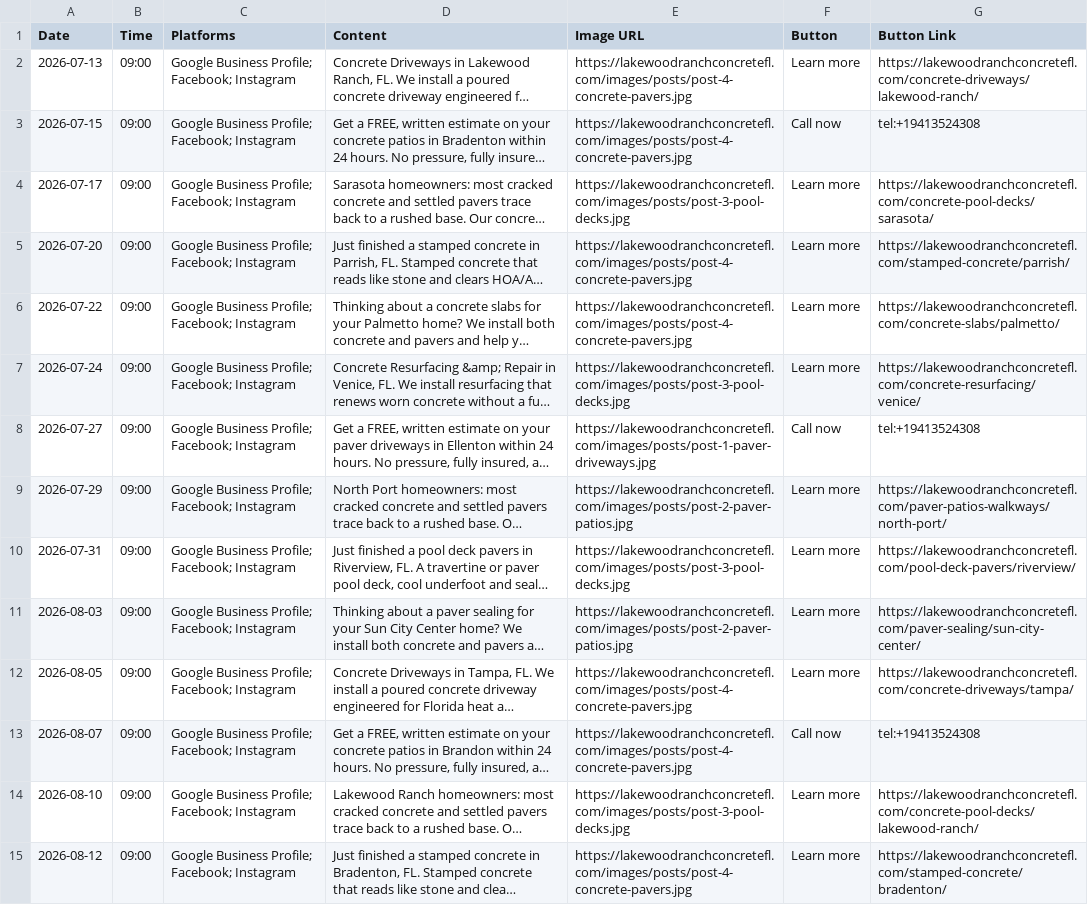
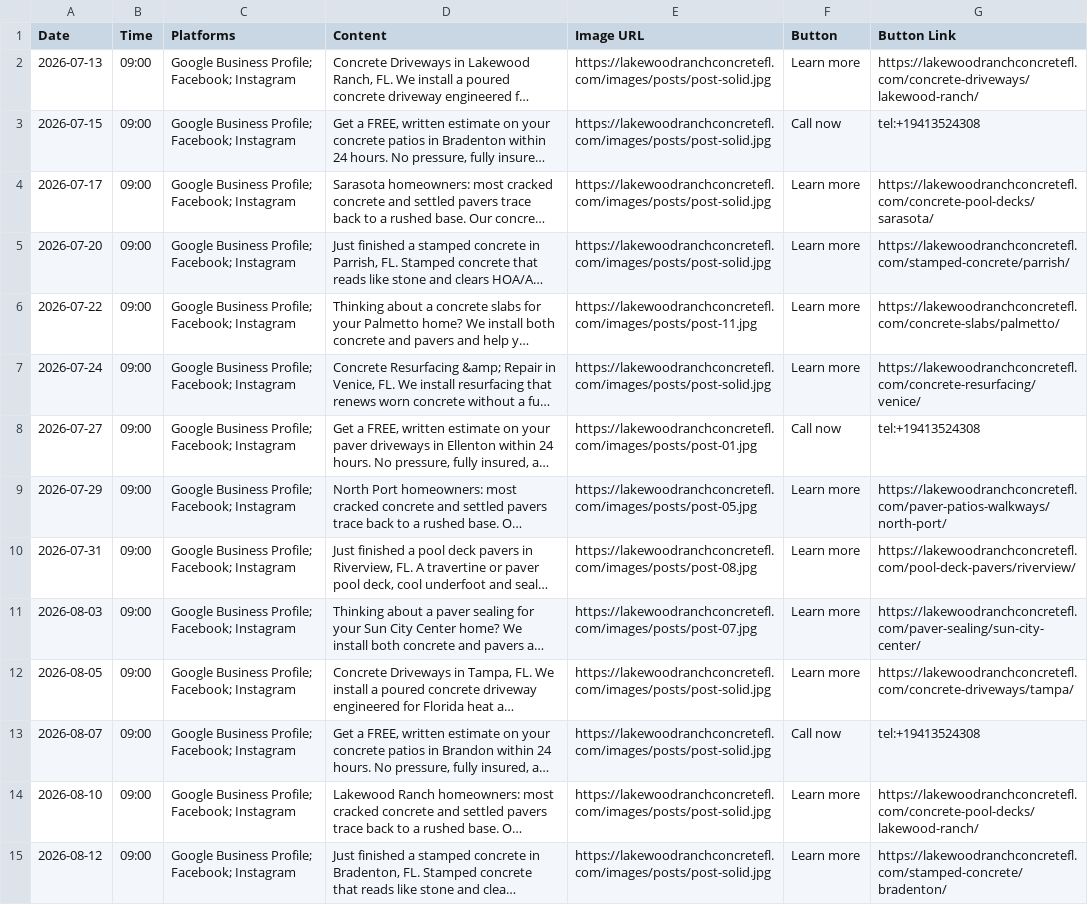
Before and after one commit to lucianodornfeld18-creator/lakewoodranchfl, a CSV file: _branding/posts-highlevel.csv, drawn as a sheet; only a part is shown; long unchanged cells end in …; the diff covers the shown part only; the diff names each change by its address in the sheet, - before the commit and + after, or states it on an @@ line.

Commit message:
Posts: expand to 12 image templates (more real-photo variety) + per-service rotation

```diff
--- a/_branding/posts-highlevel.csv
+++ b/_branding/posts-highlevel.csv
-E2:E3 (Image URL): https://lakewoodranchconcretefl.com/images/posts/post-4-concrete-pavers.jpg
+E2:E3 (Image URL): https://lakewoodranchconcretefl.com/images/posts/post-solid.jpg
-E4 (Image URL): https://lakewoodranchconcretefl.com/images/posts/post-3-pool-decks.jpg
+E4 (Image URL): https://lakewoodranchconcretefl.com/images/posts/post-solid.jpg
-E5 (Image URL): https://lakewoodranchconcretefl.com/images/posts/post-4-concrete-pavers.jpg
+E5 (Image URL): https://lakewoodranchconcretefl.com/images/posts/post-solid.jpg
-E6 (Image URL): https://lakewoodranchconcretefl.com/images/posts/post-4-concrete-pavers.jpg
+E6 (Image URL): https://lakewoodranchconcretefl.com/images/posts/post-11.jpg
-E7 (Image URL): https://lakewoodranchconcretefl.com/images/posts/post-3-pool-decks.jpg
+E7 (Image URL): https://lakewoodranchconcretefl.com/images/posts/post-solid.jpg
-E8 (Image URL): https://lakewoodranchconcretefl.com/images/posts/post-1-paver-driveways.jpg
+E8 (Image URL): https://lakewoodranchconcretefl.com/images/posts/post-01.jpg
-E9 (Image URL): https://lakewoodranchconcretefl.com/images/posts/post-2-paver-patios.jpg
+E9 (Image URL): https://lakewoodranchconcretefl.com/images/posts/post-05.jpg
-E10 (Image URL): https://lakewoodranchconcretefl.com/images/posts/post-3-pool-decks.jpg
+E10 (Image URL): https://lakewoodranchconcretefl.com/images/posts/post-08.jpg
-E11 (Image URL): https://lakewoodranchconcretefl.com/images/posts/post-2-paver-patios.jpg
+E11 (Image URL): https://lakewoodranchconcretefl.com/images/posts/post-07.jpg
-E12:E13 (Image URL): https://lakewoodranchconcretefl.com/images/posts/post-4-concrete-pavers.jpg
+E12:E13 (Image URL): https://lakewoodranchconcretefl.com/images/posts/post-solid.jpg
-E14 (Image URL): https://lakewoodranchconcretefl.com/images/posts/post-3-pool-decks.jpg
+E14 (Image URL): https://lakewoodranchconcretefl.com/images/posts/post-solid.jpg
-E15 (Image URL): https://lakewoodranchconcretefl.com/images/posts/post-4-concrete-pavers.jpg
+E15 (Image URL): https://lakewoodranchconcretefl.com/images/posts/post-solid.jpg
```
Also changed, not shown: 22 edited cells elsewhere in this file, 15 other files.
